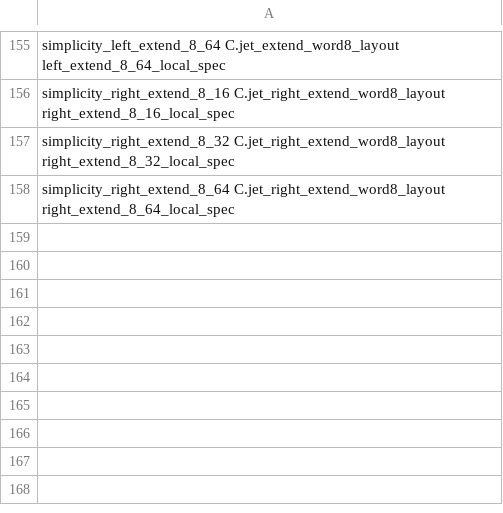
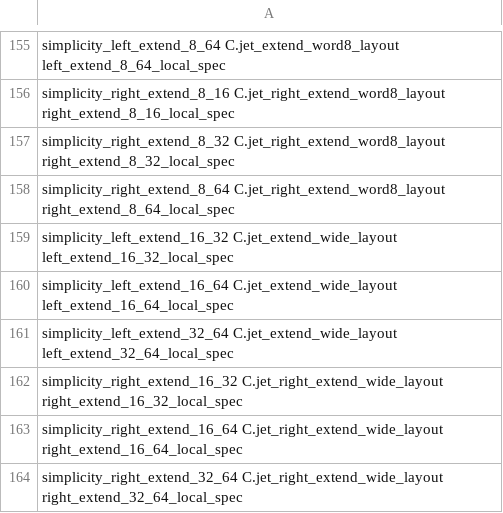
Before and after one commit to brenorb/simplicity, a TSV file: Coq/C/jet_coverage.tsv, drawn as a sheet; only a part is shown, gaps mark what is left out; the diff names each change by its address in the sheet, - before the commit and + after, or states it on an @@ line.

Commit message:
test(coq): register six canonical wide-input extension jets

```diff
--- a/Coq/C/jet_coverage.tsv
+++ b/Coq/C/jet_coverage.tsv
+row 159: simplicity_left_extend_16_32 C.jet_extend_wide_layout left_extend_16_32_local_spec
+row 160: simplicity_left_extend_16_64 C.jet_extend_wide_layout left_extend_16_64_local_spec
+row 161: simplicity_left_extend_32_64 C.jet_extend_wide_layout left_extend_32_64_local_spec
+row 162: simplicity_right_extend_16_32 C.jet_right_extend_wide_layout right_extend_16_32_local_spec
+row 163: simplicity_right_extend_16_64 C.jet_right_extend_wide_layout right_extend_16_64_local_spec
+row 164: simplicity_right_extend_32_64 C.jet_right_extend_wide_layout right_extend_32_64_local_spec
```
Also changed, not shown: 6 other files.
